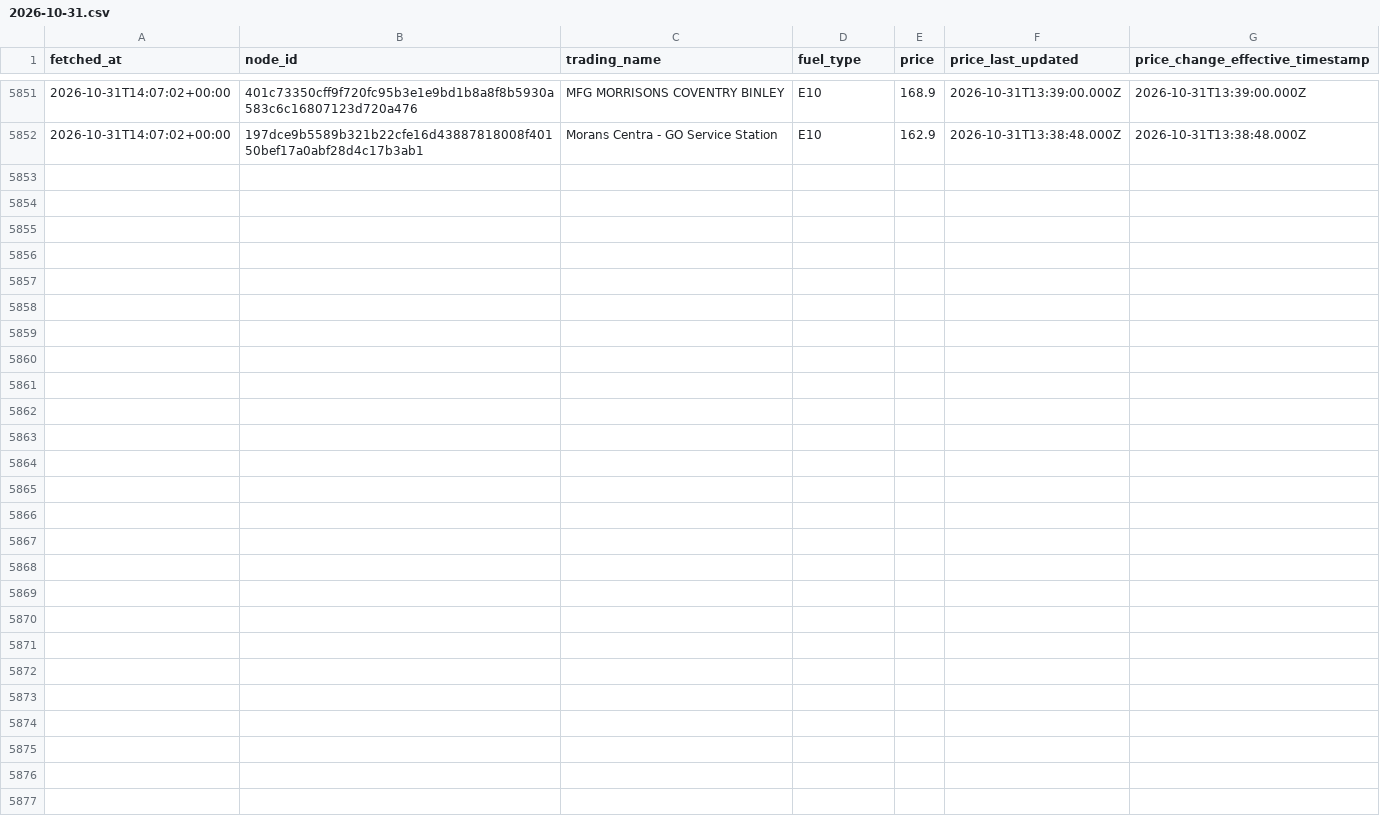
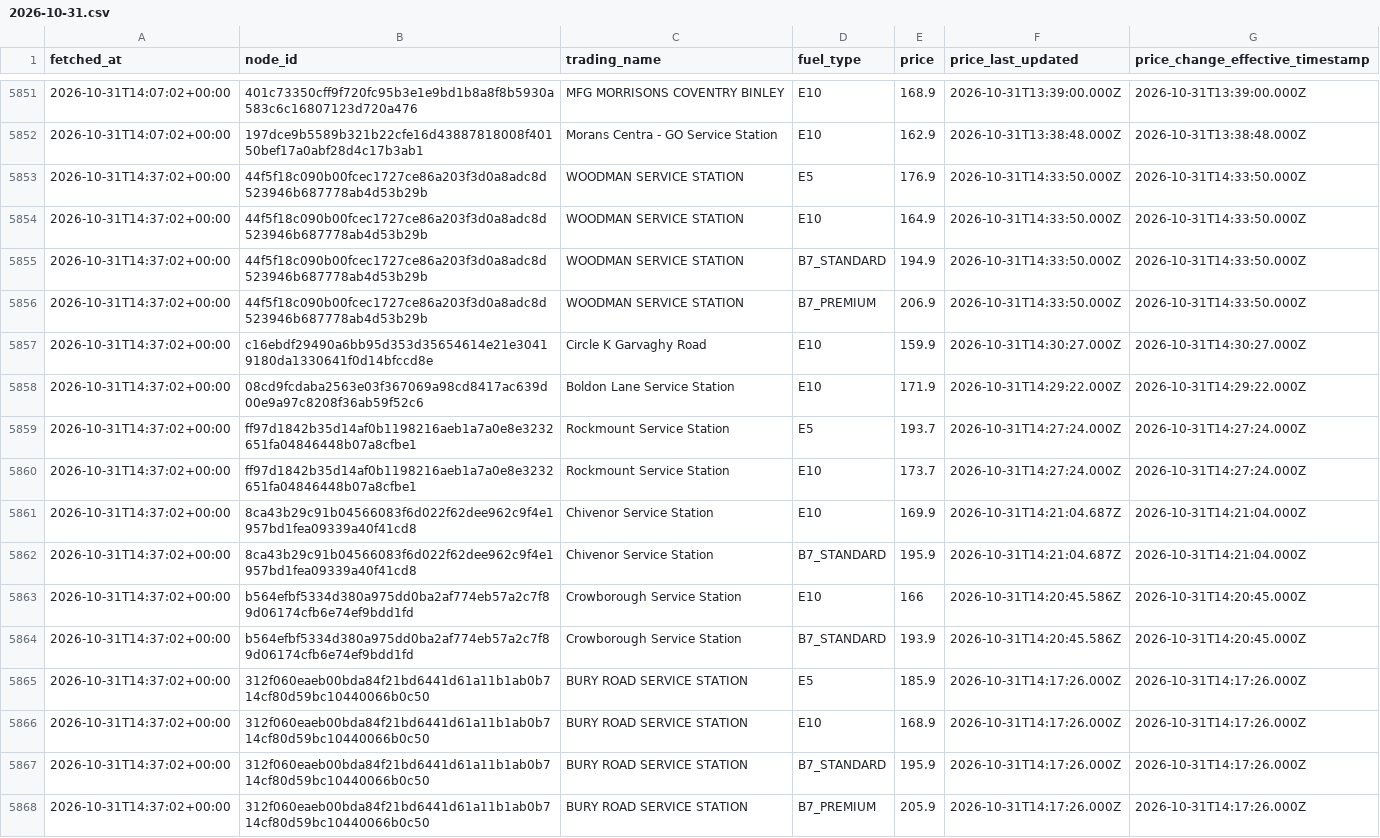
Before and after one commit to billylaight/billy-fuel-thing, a CSV file: data/events/2026-10-31.csv, drawn as a sheet; only a part is shown, gaps mark what is left out.

Commit message:
Fuel data 2026-10-31T14:37Z

```diff
--- a/data/events/2026-10-31.csv
+++ b/data/events/2026-10-31.csv
@@ -5852 +5852,17 @@ fetched_at,node_id,trading_name,fuel_type,price,price_last_updated,price_change_
 2026-10-31T14:07:02+00:00,197dce9b5589b321b22cfe16d43887818008f40150bef17a0abf28d4c17b3ab1,Morans Centra -  GO Service Station,E10,162.9,2026-10-31T13:38:48.000Z,2026-10-31T13:38:48.000Z
+2026-10-31T14:37:02+00:00,44f5f18c090b00fcec1727ce86a203f3d0a8adc8d523946b687778ab4d53b29b,WOODMAN SERVICE STATION,E5,176.9,2026-10-31T14:33:50.000Z,2026-10-31T14:33:50.000Z
+2026-10-31T14:37:02+00:00,44f5f18c090b00fcec1727ce86a203f3d0a8adc8d523946b687778ab4d53b29b,WOODMAN SERVICE STATION,E10,164.9,2026-10-31T14:33:50.000Z,2026-10-31T14:33:50.000Z
+2026-10-31T14:37:02+00:00,44f5f18c090b00fcec1727ce86a203f3d0a8adc8d523946b687778ab4d53b29b,WOODMAN SERVICE STATION,B7_STANDARD,194.9,2026-10-31T14:33:50.000Z,2026-10-31T14:33:50.000Z
+2026-10-31T14:37:02+00:00,44f5f18c090b00fcec1727ce86a203f3d0a8adc8d523946b687778ab4d53b29b,WOODMAN SERVICE STATION,B7_PREMIUM,206.9,2026-10-31T14:33:50.000Z,2026-10-31T14:33:50.000Z
+2026-10-31T14:37:02+00:00,c16ebdf29490a6bb95d353d35654614e21e30419180da1330641f0d14bfccd8e,Circle K Garvaghy Road,E10,159.9,2026-10-31T14:30:27.000Z,2026-10-31T14:30:27.000Z
+2026-10-31T14:37:02+00:00,08cd9fcdaba2563e03f367069a98cd8417ac639d00e9a97c8208f36ab59f52c6,Boldon Lane Service Station,E10,171.9,2026-10-31T14:29:22.000Z,2026-10-31T14:29:22.000Z
+2026-10-31T14:37:02+00:00,ff97d1842b35d14af0b1198216aeb1a7a0e8e3232651fa04846448b07a8cfbe1,Rockmount Service Station,E5,193.7,2026-10-31T14:27:24.000Z,2026-10-31T14:27:24.000Z
+2026-10-31T14:37:02+00:00,ff97d1842b35d14af0b1198216aeb1a7a0e8e3232651fa04846448b07a8cfbe1,Rockmount Service Station,E10,173.7,2026-10-31T14:27:24.000Z,2026-10-31T14:27:24.000Z
+2026-10-31T14:37:02+00:00,8ca43b29c91b04566083f6d022f62dee962c9f4e1957bd1fea09339a40f41cd8,Chivenor Service Station,E10,169.9,2026-10-31T14:21:04.687Z,2026-10-31T14:21:04.000Z
+2026-10-31T14:37:02+00:00,8ca43b29c91b04566083f6d022f62dee962c9f4e1957bd1fea09339a40f41cd8,Chivenor Service Station,B7_STANDARD,195.9,2026-10-31T14:21:04.687Z,2026-10-31T14:21:04.000Z
+2026-10-31T14:37:02+00:00,b564efbf5334d380a975dd0ba2af774eb57a2c7f89d06174cfb6e74ef9bdd1fd,Crowborough Service Station,E10,166,2026-10-31T14:20:45.586Z,2026-10-31T14:20:45.000Z
+2026-10-31T14:37:02+00:00,b564efbf5334d380a975dd0ba2af774eb57a2c7f89d06174cfb6e74ef9bdd1fd,Crowborough Service Station,B7_STANDARD,193.9,2026-10-31T14:20:45.586Z,2026-10-31T14:20:45.000Z
+2026-10-31T14:37:02+00:00,312f060eaeb00bda84f21bd6441d61a11b1ab0b714cf80d59bc10440066b0c50,BURY ROAD SERVICE STATION,E5,185.9,2026-10-31T14:17:26.000Z,2026-10-31T14:17:26.000Z
+2026-10-31T14:37:02+00:00,312f060eaeb00bda84f21bd6441d61a11b1ab0b714cf80d59bc10440066b0c50,BURY ROAD SERVICE STATION,E10,168.9,2026-10-31T14:17:26.000Z,2026-10-31T14:17:26.000Z
+2026-10-31T14:37:02+00:00,312f060eaeb00bda84f21bd6441d61a11b1ab0b714cf80d59bc10440066b0c50,BURY ROAD SERVICE STATION,B7_STANDARD,195.9,2026-10-31T14:17:26.000Z,2026-10-31T14:17:26.000Z
+2026-10-31T14:37:02+00:00,312f060eaeb00bda84f21bd6441d61a11b1ab0b714cf80d59bc10440066b0c50,BURY ROAD SERVICE STATION,B7_PREMIUM,205.9,2026-10-31T14:17:26.000Z,2026-10-31T14:17:26.000Z
```
Also changed, not shown: data/runs.csv, 1 other file.
